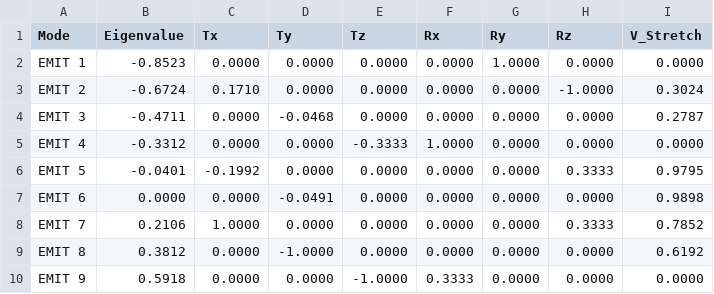
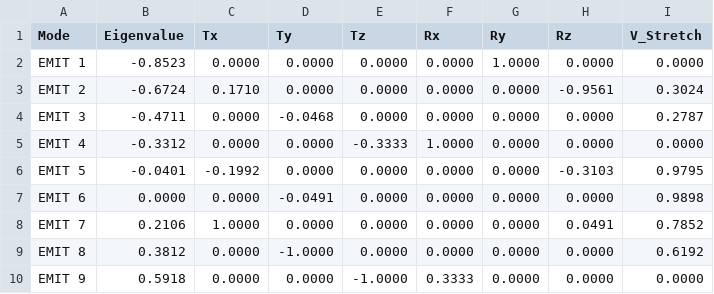
Before and after one commit to Chitiphat-Auvichien/scoring-functions, a CSV file: data/results/water_EMIT_scores.csv, drawn as a sheet.

```diff
--- a/data/results/water_EMIT_scores.csv
+++ b/data/results/water_EMIT_scores.csv
@@ -2,8 +2,8 @@ Mode,Eigenvalue,Tx,Ty,Tz,Rx,Ry,Rz,V_Stretch
 EMIT 1,-0.8523,0.0000,0.0000,0.0000,0.0000,1.0000,0.0000,0.0000
-EMIT 2,-0.6724,0.1710,0.0000,0.0000,0.0000,0.0000,-1.0000,0.3024
+EMIT 2,-0.6724,0.1710,0.0000,0.0000,0.0000,0.0000,-0.9561,0.3024
 EMIT 3,-0.4711,0.0000,-0.0468,0.0000,0.0000,0.0000,0.0000,0.2787
 EMIT 4,-0.3312,0.0000,0.0000,-0.3333,1.0000,0.0000,0.0000,0.0000
-EMIT 5,-0.0401,-0.1992,0.0000,0.0000,0.0000,0.0000,0.3333,0.9795
+EMIT 5,-0.0401,-0.1992,0.0000,0.0000,0.0000,0.0000,-0.3103,0.9795
 EMIT 6,0.0000,0.0000,-0.0491,0.0000,0.0000,0.0000,0.0000,0.9898
-EMIT 7,0.2106,1.0000,0.0000,0.0000,0.0000,0.0000,0.3333,0.7852
+EMIT 7,0.2106,1.0000,0.0000,0.0000,0.0000,0.0000,0.0491,0.7852
 EMIT 8,0.3812,0.0000,-1.0000,0.0000,0.0000,0.0000,0.0000,0.6192
```
Also changed, not shown: data/results/benzene_EMIT_scores.csv, data/results/benzene_normal_scores.csv, 2 other files.
